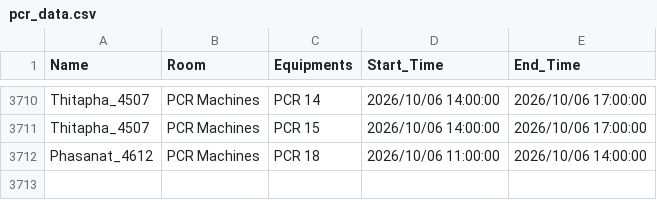
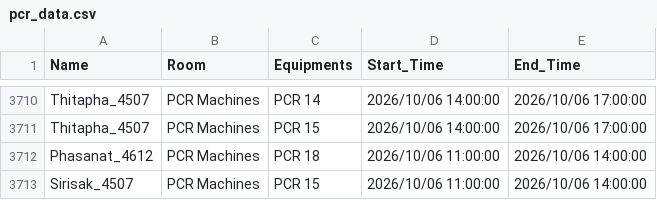
Before and after one commit to GeneticsKU/Lab-Equipments_Reservation, a CSV file: pcr_data.csv, drawn as a sheet; only a part is shown, gaps mark what is left out.

Commit message:
Update pcr_data.csv

```diff
--- a/pcr_data.csv
+++ b/pcr_data.csv
@@ -3712 +3712,2 @@ Thitapha_4507,PCR Machines,PCR 15,2026/10/06 14:00:00,2026/10/06 17:00:00
 Phasanat_4612,PCR Machines,PCR 18,2026/10/06 11:00:00,2026/10/06 14:00:00
+Sirisak_4507,PCR Machines,PCR 15,2026/10/06 11:00:00,2026/10/06 14:00:00
```
